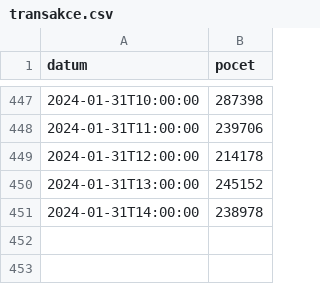
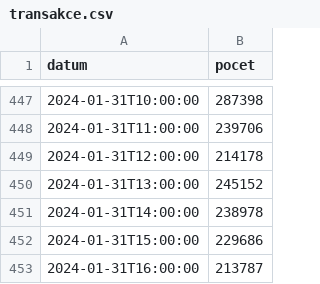
Before and after one commit to kokes/szr, a CSV file: transakce.csv, drawn as a sheet; only a part is shown, gaps mark what is left out.

```diff
--- a/transakce.csv
+++ b/transakce.csv
@@ -451 +451,3 @@ datum,pocet
 2024-01-31T14:00:00,238978
+2024-01-31T15:00:00,229686
+2024-01-31T16:00:00,213787
```
Also changed, not shown: dostupnost.csv.
